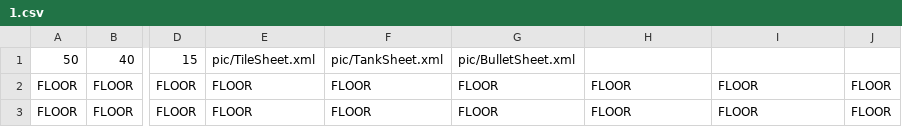
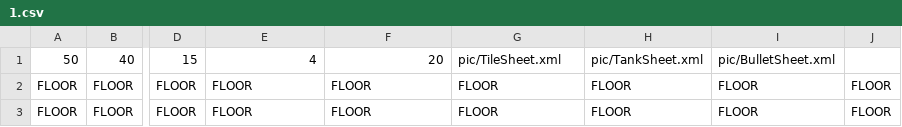
Before and after one commit to fengjilanghen/Tank1990, a CSV file: bin/maps/1.csv, drawn as a sheet; only a part is shown, gaps mark what is left out; the diff names each change by its address in the sheet, - before the commit and + after, or states it on an @@ line.

```diff
--- a/bin/maps/1.csv
+++ b/bin/maps/1.csv
-E1: pic/TileSheet.xml
+E1: 4
-F1: pic/TankSheet.xml
+F1: 20
-G1: pic/BulletSheet.xml
+G1: pic/TileSheet.xml
-H1: (empty)
+H1: pic/TankSheet.xml
-I1: (empty)
+I1: pic/BulletSheet.xml
```
Also changed, not shown: 2 other files.
